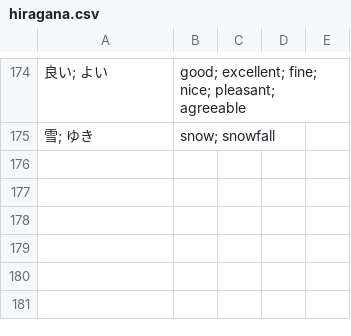
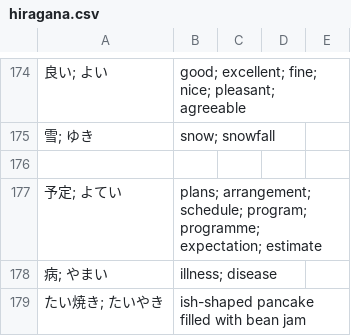
Before and after one commit to kamil-adam/anki, a CSV file: japan/hiragana.csv, drawn as a sheet; only a part is shown, gaps mark what is left out; the diff names each change by its address in the sheet, - before the commit and + after, or states it on an @@ line.

Commit message:
add japan

```diff
--- a/japan/hiragana.csv
+++ b/japan/hiragana.csv
+row 176: (empty)
+row 177: 予定; よてい | plans; arrangement; schedule; program; programme; expectation; estimate
+row 178: 病; やまい | illness; disease
+row 179: たい焼き; たいやき | ish-shaped pancake filled with bean jam
```
